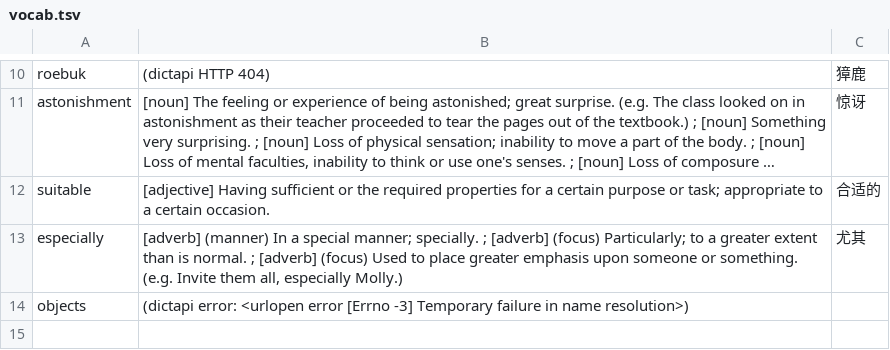
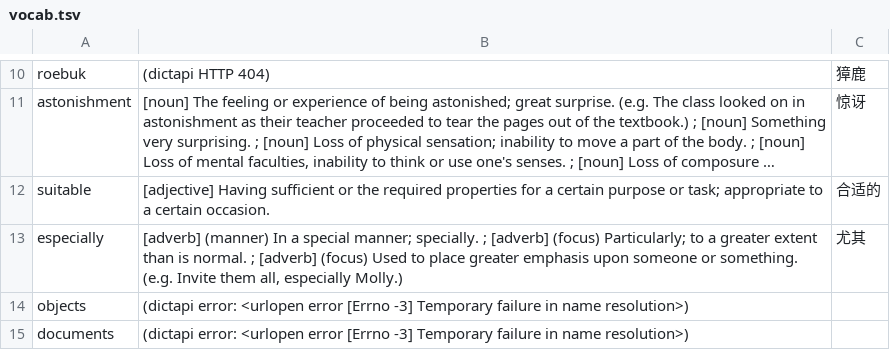
Before and after one commit to kevintianbalance/anki-vocab, a TSV file: vocab.tsv, drawn as a sheet; only a part is shown, gaps mark what is left out; long unchanged cells end in ….

Commit message:
add documents

```diff
--- a/vocab.tsv
+++ b/vocab.tsv
@@ -14 +14,2 @@ especially	[adverb] (manner) In a special manner; specially. ; [adverb] (focus)
 objects	(dictapi error: <urlopen error [Errno -3] Temporary failure in name resolution>)	
+documents	(dictapi error: <urlopen error [Errno -3] Temporary failure in name resolution>)	
```
